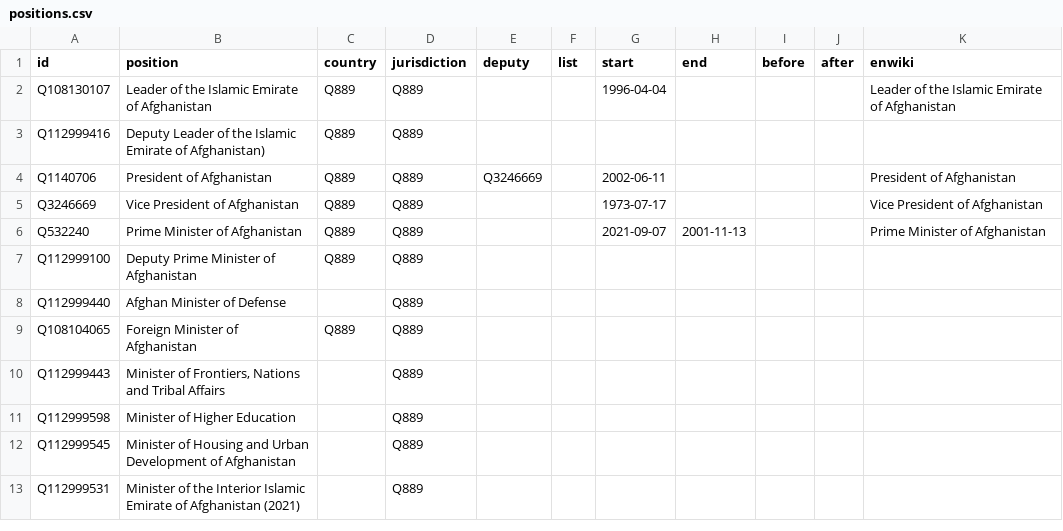
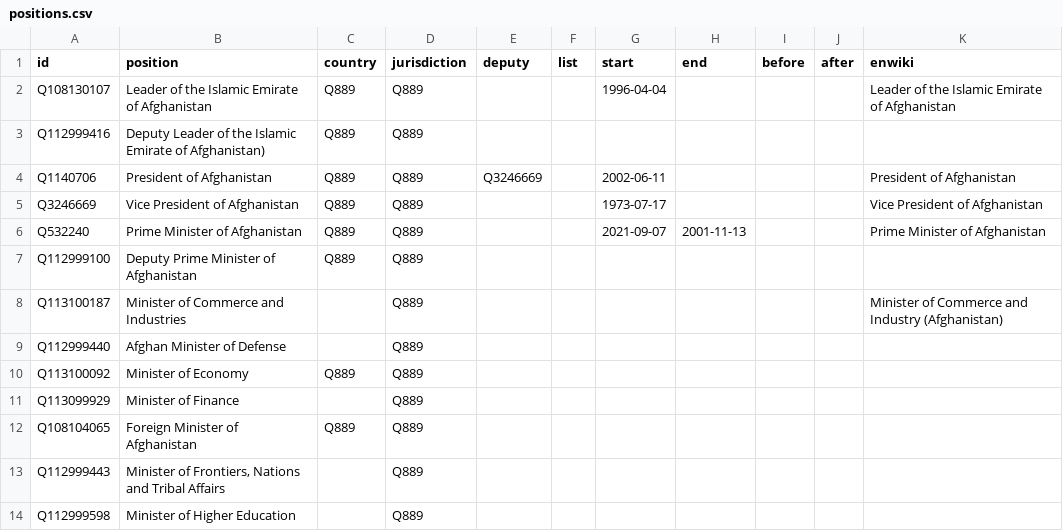
Before and after one commit to every-politician-scrapers/afghanistan, a CSV file: html/positions.csv, drawn as a sheet; only a part is shown; the shorter side is filled out with more unchanged rows; the diff names each change by its address in the sheet, - before the commit and + after, or states it on an @@ line.

```diff
--- a/html/positions.csv
+++ b/html/positions.csv
+row 8: Q113100187 | Minister of Commerce and Industries |  | Q889 |  |  |  |  |  |  | Minister of Commerce and Industry (Afghanistan)
+row 10: Q113100092 | Minister of Economy | Q889 | Q889
+row 11: Q113099929 | Minister of Finance |  | Q889
```
Also changed, not shown: html/current.csv, html/holders21.csv, 2 other files.
